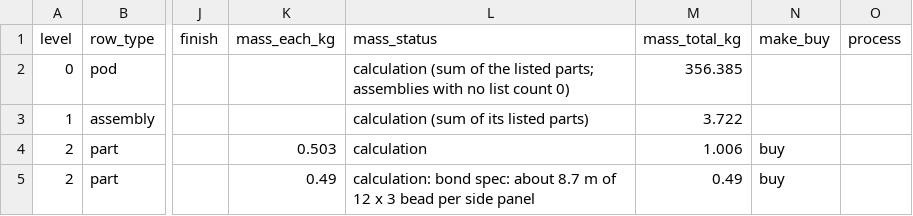
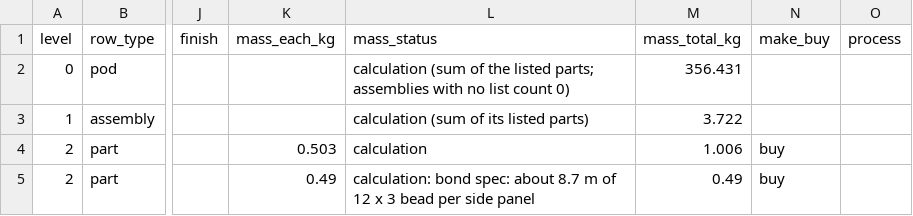
Before and after one commit to autonomous-ai/spaceship, a CSV file: v2/04-BOM/100000_P01_POD-MASTER_BOM.csv, drawn as a sheet; only a part is shown, gaps mark what is left out; the diff covers the shown part only; the diff names each change by its address in the sheet, - before the commit and + after, or states it on an @@ line.

```diff
--- a/v2/04-BOM/100000_P01_POD-MASTER_BOM.csv
+++ b/v2/04-BOM/100000_P01_POD-MASTER_BOM.csv
-M2 (mass_total_kg): 356.385
+M2 (mass_total_kg): 356.431
```
Also changed, not shown: 3 added rows and 2 edited cells elsewhere in this file, v2/03-Manufacturing/air/610000_P01_AIR-PARTS-LIST_BOM.csv, v2/04-BOM/100000_P01_POD-BOUGHT-PARTS_BOM.csv, 9 other files.
